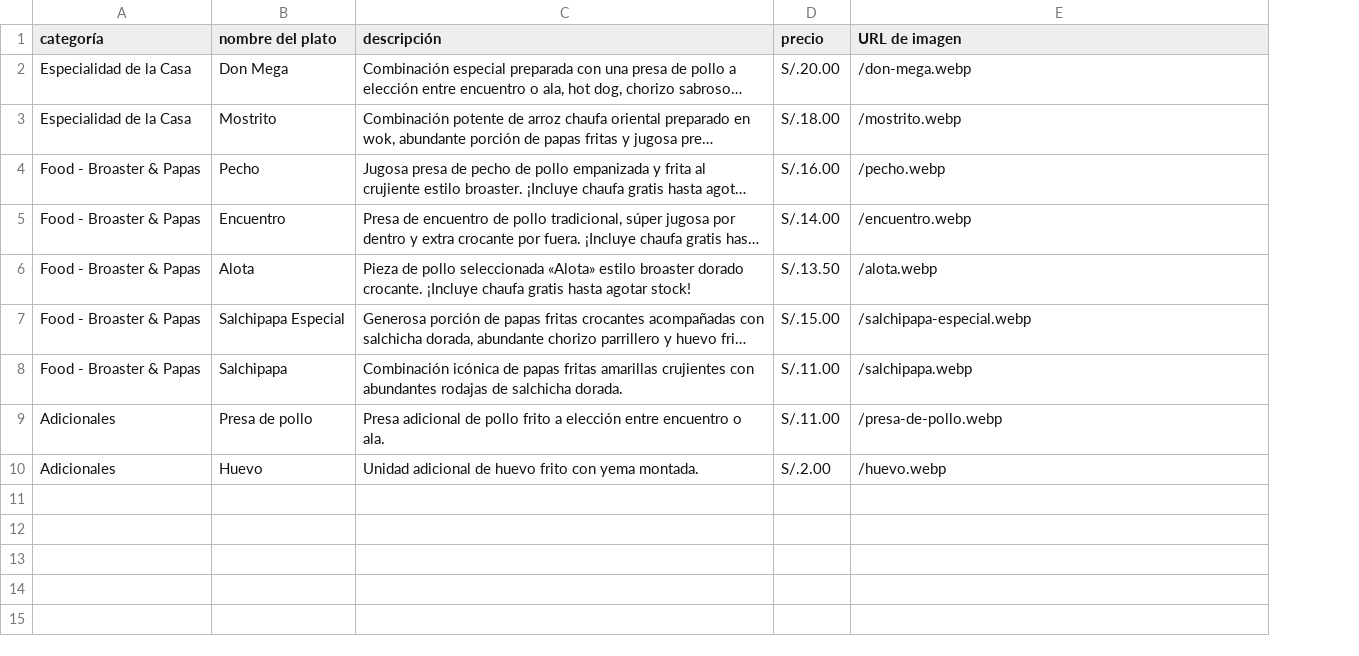
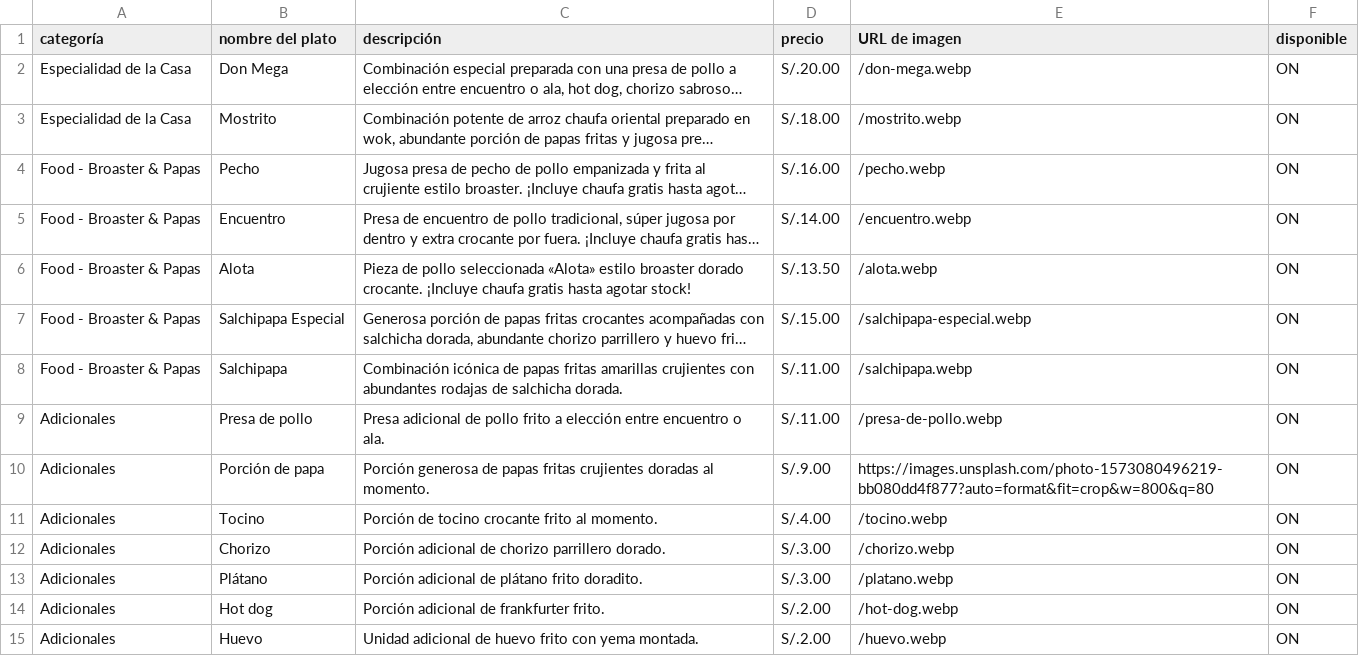
Before and after one commit to JFabian19/don-broaster, a CSV file: Platos.csv, drawn as a sheet; long unchanged cells end in …; the diff names each change by its address in the sheet, - before the commit and + after, or states it on an @@ line.

Commit message:
Solucion a Google Sheets: reconocimiento case-insensitive/tildes de Disponible (Si, si, ON, off, etc), carga dinamica flexible de Opciones, imagenes de respaldo ante errores y ocultar precio en opciones si esta vacio

```diff
--- a/Platos.csv
+++ b/Platos.csv
+column F (disponible), rows 2-9: all ON; row 15: ON
+row 10: Adicionales | Porción de papa | Porción generosa de papas fritas crujientes doradas al momento. | S/.9.00 | https://images.unsplash.com/photo-1573080496219-bb080dd4f877?auto=format&fit=crop&w=800&q=80 | ON
+row 11: Adicionales | Tocino | Porción de tocino crocante frito al momento. | S/.4.00 | /tocino.webp | ON
+row 12: Adicionales | Chorizo | Porción adicional de chorizo parrillero dorado. | S/.3.00 | /chorizo.webp | ON
+row 13: Adicionales | Plátano | Porción adicional de plátano frito doradito. | S/.3.00 | /platano.webp | ON
+row 14: Adicionales | Hot dog | Porción adicional de frankfurter frito. | S/.2.00 | /hot-dog.webp | ON
```
Also changed, not shown: 2 other files.
